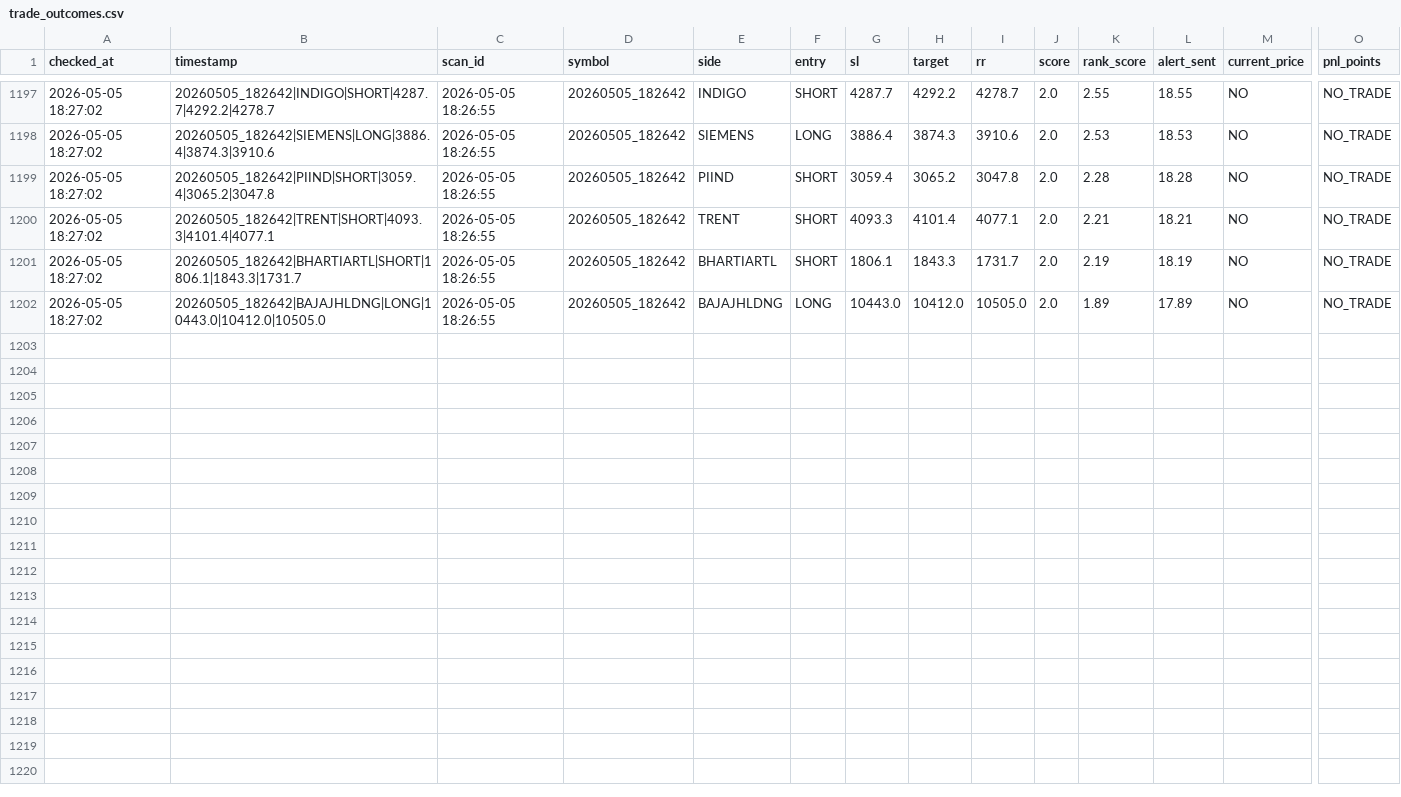
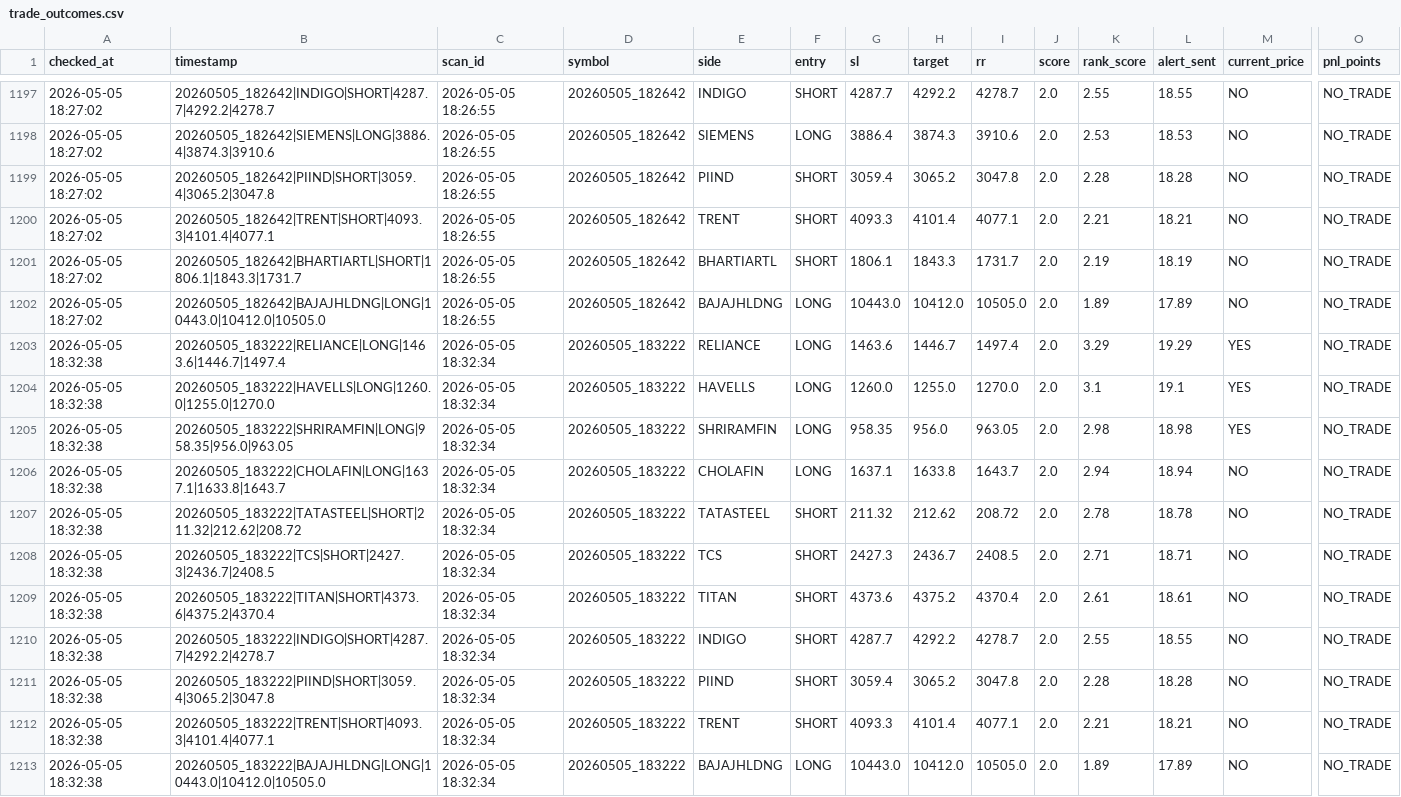
Before and after one commit to arikrixh-real/titan-bot, a CSV file: data/journals/trade_outcomes.csv, drawn as a sheet; only a part is shown, gaps mark what is left out; rows hold the shown columns only; the diff names each change by its address in the sheet, - before the commit and + after, or states it on an @@ line.

```diff
--- a/data/journals/trade_outcomes.csv
+++ b/data/journals/trade_outcomes.csv
+row 1203: 2026-05-05 18:32:38 | 20260505_183222|RELIANCE|LONG|1463.6|1446.7|1497.4 | 2026-05-05 18:32:34 | 20260505_183222 | RELIANCE | LONG | 1463.6 | 1446.7 | 1497.4 | 2.0 | 3.29 | 19.29 | YES | NO_TRADE
+row 1204: 2026-05-05 18:32:38 | 20260505_183222|HAVELLS|LONG|1260.0|1255.0|1270.0 | 2026-05-05 18:32:34 | 20260505_183222 | HAVELLS | LONG | 1260.0 | 1255.0 | 1270.0 | 2.0 | 3.1 | 19.1 | YES | NO_TRADE
+row 1205: 2026-05-05 18:32:38 | 20260505_183222|SHRIRAMFIN|LONG|958.35|956.0|963.05 | 2026-05-05 18:32:34 | 20260505_183222 | SHRIRAMFIN | LONG | 958.35 | 956.0 | 963.05 | 2.0 | 2.98 | 18.98 | YES | NO_TRADE
+row 1206: 2026-05-05 18:32:38 | 20260505_183222|CHOLAFIN|LONG|1637.1|1633.8|1643.7 | 2026-05-05 18:32:34 | 20260505_183222 | CHOLAFIN | LONG | 1637.1 | 1633.8 | 1643.7 | 2.0 | 2.94 | 18.94 | NO | NO_TRADE
+row 1207: 2026-05-05 18:32:38 | 20260505_183222|TATASTEEL|SHORT|211.32|212.62|208.72 | 2026-05-05 18:32:34 | 20260505_183222 | TATASTEEL | SHORT | 211.32 | 212.62 | 208.72 | 2.0 | 2.78 | 18.78 | NO | NO_TRADE
+row 1208: 2026-05-05 18:32:38 | 20260505_183222|TCS|SHORT|2427.3|2436.7|2408.5 | 2026-05-05 18:32:34 | 20260505_183222 | TCS | SHORT | 2427.3 | 2436.7 | 2408.5 | 2.0 | 2.71 | 18.71 | NO | NO_TRADE
+row 1209: 2026-05-05 18:32:38 | 20260505_183222|TITAN|SHORT|4373.6|4375.2|4370.4 | 2026-05-05 18:32:34 | 20260505_183222 | TITAN | SHORT | 4373.6 | 4375.2 | 4370.4 | 2.0 | 2.61 | 18.61 | NO | NO_TRADE
+row 1210: 2026-05-05 18:32:38 | 20260505_183222|INDIGO|SHORT|4287.7|4292.2|4278.7 | 2026-05-05 18:32:34 | 20260505_183222 | INDIGO | SHORT | 4287.7 | 4292.2 | 4278.7 | 2.0 | 2.55 | 18.55 | NO | NO_TRADE
+row 1211: 2026-05-05 18:32:38 | 20260505_183222|PIIND|SHORT|3059.4|3065.2|3047.8 | 2026-05-05 18:32:34 | 20260505_183222 | PIIND | SHORT | 3059.4 | 3065.2 | 3047.8 | 2.0 | 2.28 | 18.28 | NO | NO_TRADE
+row 1212: 2026-05-05 18:32:38 | 20260505_183222|TRENT|SHORT|4093.3|4101.4|4077.1 | 2026-05-05 18:32:34 | 20260505_183222 | TRENT | SHORT | 4093.3 | 4101.4 | 4077.1 | 2.0 | 2.21 | 18.21 | NO | NO_TRADE
+row 1213: 2026-05-05 18:32:38 | 20260505_183222|BAJAJHLDNG|LONG|10443.0|10412.0|10505.0 | 2026-05-05 18:32:34 | 20260505_183222 | BAJAJHLDNG | LONG | 10443.0 | 10412.0 | 10505.0 | 2.0 | 1.89 | 17.89 | NO | NO_TRADE
```
Also changed, not shown: data/journals/active_trades.csv, 7 other files.
